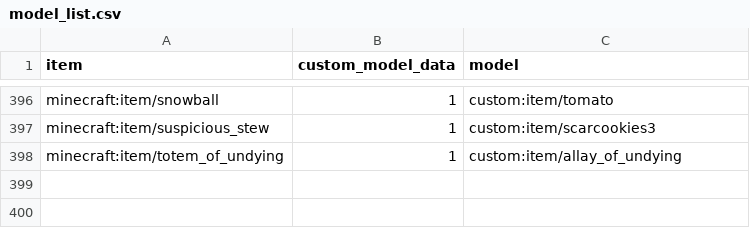
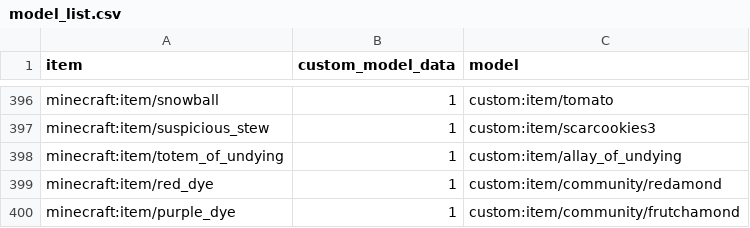
Before and after one commit to meza/MezacraftS3-resource-pack, a CSV file: src/model_list.csv, drawn as a sheet; only a part is shown, gaps mark what is left out.

Commit message:
Added Frutchamond and Redamond

```diff
--- a/src/model_list.csv
+++ b/src/model_list.csv
@@ -398 +398,3 @@ minecraft:item/suspicious_stew,1,custom:item/scarcookies3
 minecraft:item/totem_of_undying,1,custom:item/allay_of_undying
+minecraft:item/red_dye,1,custom:item/community/redamond
+minecraft:item/purple_dye,1,custom:item/community/frutchamond
```
Also changed, not shown: 6 other files.
